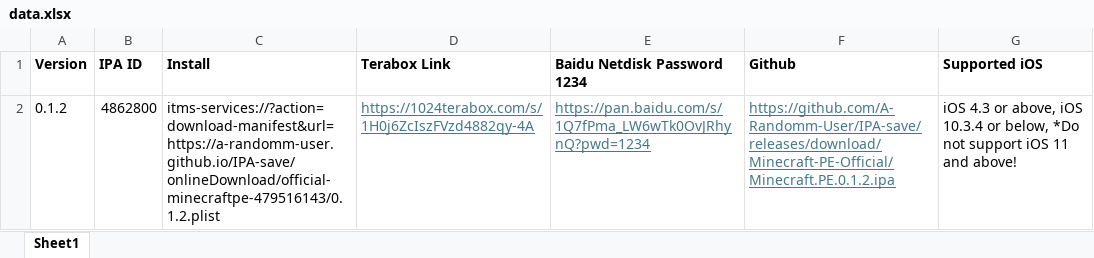
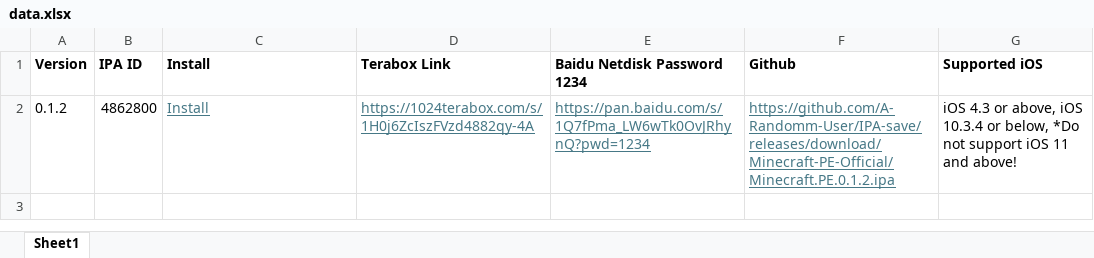
Before and after one commit to A-Randomm-User/PVZ2Windows, an Excel workbook: data.xlsx, sheet Sheet1, drawn as a sheet; values as stored, in another font and other column widths than the file's, no borders; the diff names each change by its address in the sheet, - before the commit and + after, or states it on an @@ line.

Commit message:
Add files via upload

```diff
--- a/data.xlsx (sheet Sheet1)
+++ b/data.xlsx (sheet Sheet1)
-C2 (Install): itms-services://?action=download-manifest&url=https://a-randomm-user.github.io/IPA-save/onlineDownload/official-minecraftpe-479516143/0.1.2.plist
+C2 (Install): Install
@@ C2 underline: off → on, text colour: black → #467886 @@
```
